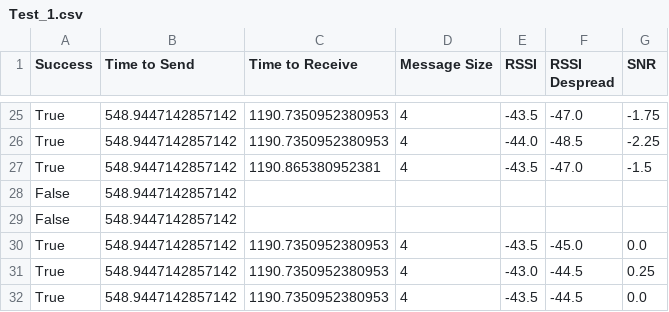
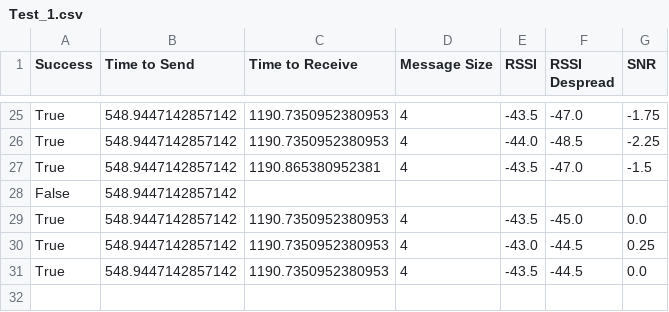
Before and after one commit to marrrk/LoRaDongle, a CSV file: testing/parkade_tests/Test_1.csv, drawn as a sheet; only a part is shown, gaps mark what is left out; the diff names each change by its address in the sheet, - before the commit and + after, or states it on an @@ line.

```diff
--- a/testing/parkade_tests/Test_1.csv
+++ b/testing/parkade_tests/Test_1.csv
-row 29: False | 548.9447142857142
```
Also changed, not shown: testing/parkade_tests/Test_2.csv, testing/parkade_tests/Test_22.csv, 6 other files.
